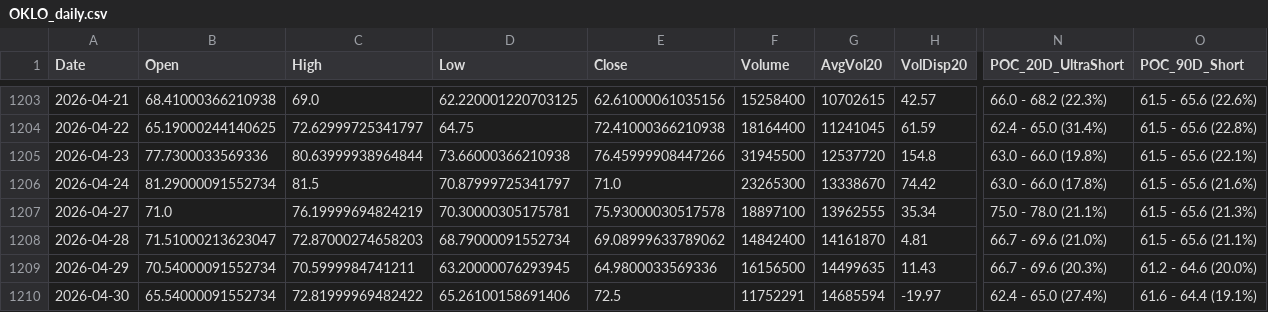
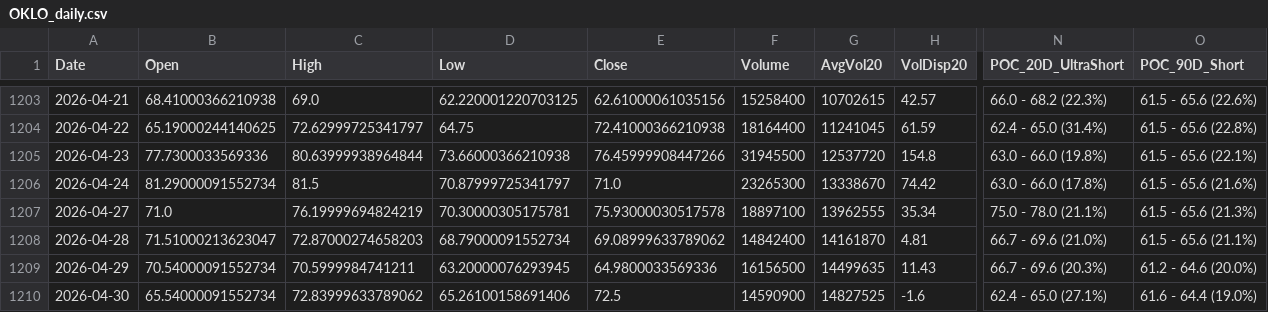
Before and after one commit to Junwoo-Genius/market-snapshot, a CSV file: public/csv/OKLO_daily.csv, drawn as a sheet; only a part is shown, gaps mark what is left out; the diff names each change by its address in the sheet, - before the commit and + after, or states it on an @@ line.

```diff
--- a/public/csv/OKLO_daily.csv
+++ b/public/csv/OKLO_daily.csv
-C1210 (High): 72.81999969482422
+C1210 (High): 72.83999633789062
-F1210 (Volume): 11752291
+F1210 (Volume): 14590900
-G1210 (AvgVol20): 14685594
+G1210 (AvgVol20): 14827525
-H1210 (VolDisp20): -19.97
+H1210 (VolDisp20): -1.6
-N1210 (POC_20D_UltraShort): 62.4 - 65.0 (27.4%)
+N1210 (POC_20D_UltraShort): 62.4 - 65.0 (27.1%)
-O1210 (POC_90D_Short): 61.6 - 64.4 (19.1%)
+O1210 (POC_90D_Short): 61.6 - 64.4 (19.0%)
```
Also changed, not shown: public/csv/CRCL_daily.csv, public/csv/META_daily.csv, 26 other files.
